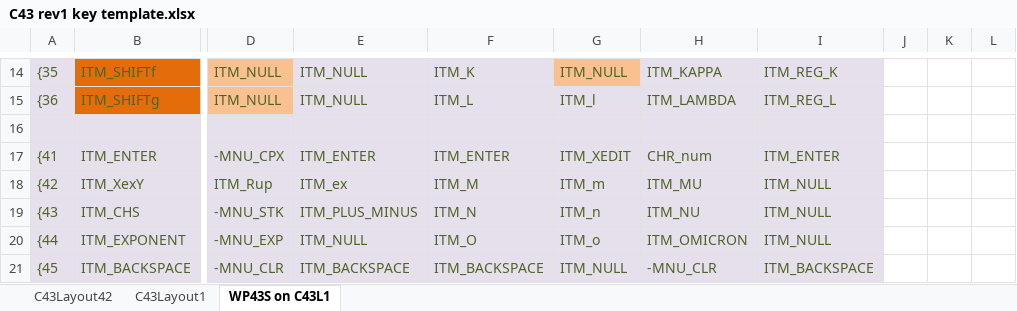
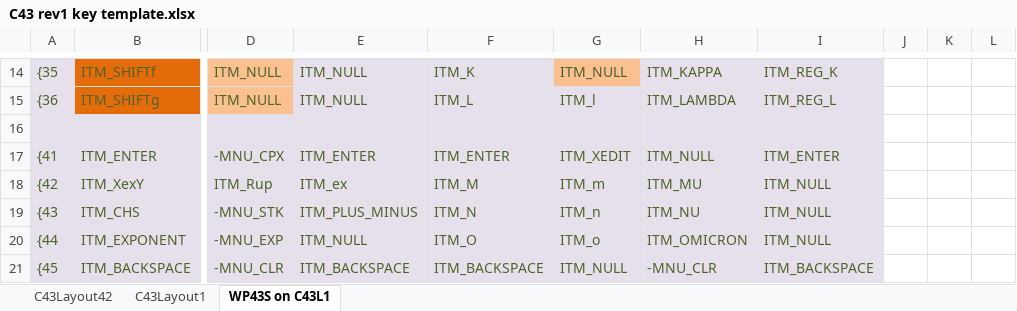
Before and after one commit to semi-simple/C43-mirror, an Excel workbook: src/C43 rev1 key template.xlsx, sheet WP43S on C43L1, drawn as a sheet; only a part is shown, gaps mark what is left out; values as stored, in another font and other column widths than the file's, no borders; the diff covers the shown part only; the diff names each change by its address in the sheet, - before the commit and + after, or states it on an @@ line.

```diff
--- a/src/C43 rev1 key template.xlsx (sheet WP43S on C43L1)
+++ b/src/C43 rev1 key template.xlsx (sheet WP43S on C43L1)
-H17: CHR_num
+H17: ITM_NULL
```
Also changed, not shown: 2 edited cells elsewhere in this sheet, sheet C43Layout1, sheet C43Layout42, 3 other files.
